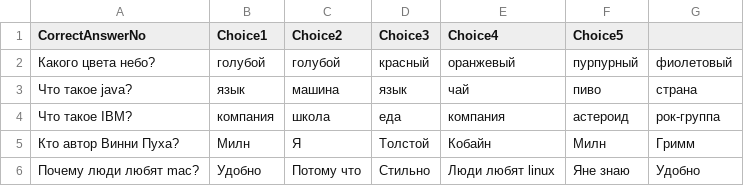
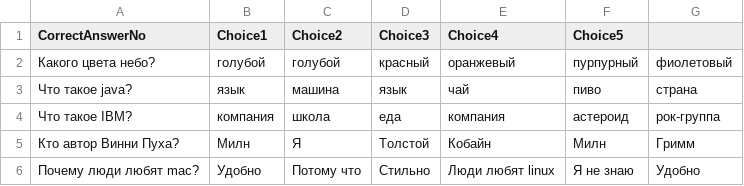
Before and after one commit to veffhz/study-test, a CSV file: src/main/resources/questions_ru_RU.csv, drawn as a sheet.

```diff
--- a/src/main/resources/questions_ru_RU.csv
+++ b/src/main/resources/questions_ru_RU.csv
@@ -5,2 +5,2 @@ CorrectAnswerNo;Choice1;Choice2;Choice3;Choice4;Choice5
 Кто автор Винни Пуха?;Милн;Я;Толстой;Кобайн;Милн;Гримм
-Почему люди любят mac?;Удобно;Потому что;Стильно;Люди любят linux;Яне знаю;Удобно
+Почему люди любят mac?;Удобно;Потому что;Стильно;Люди любят linux;Я не знаю;Удобно
```
Also changed, not shown: 10 other files.
